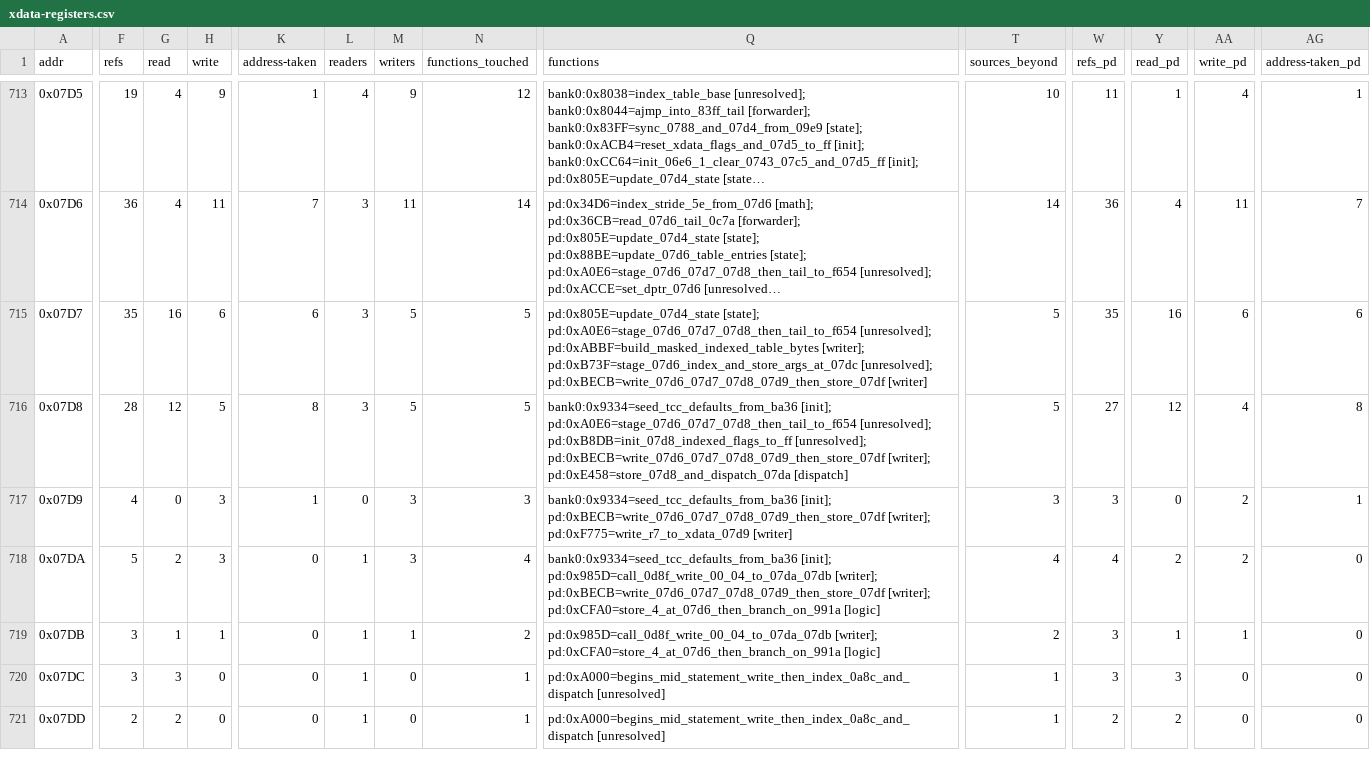
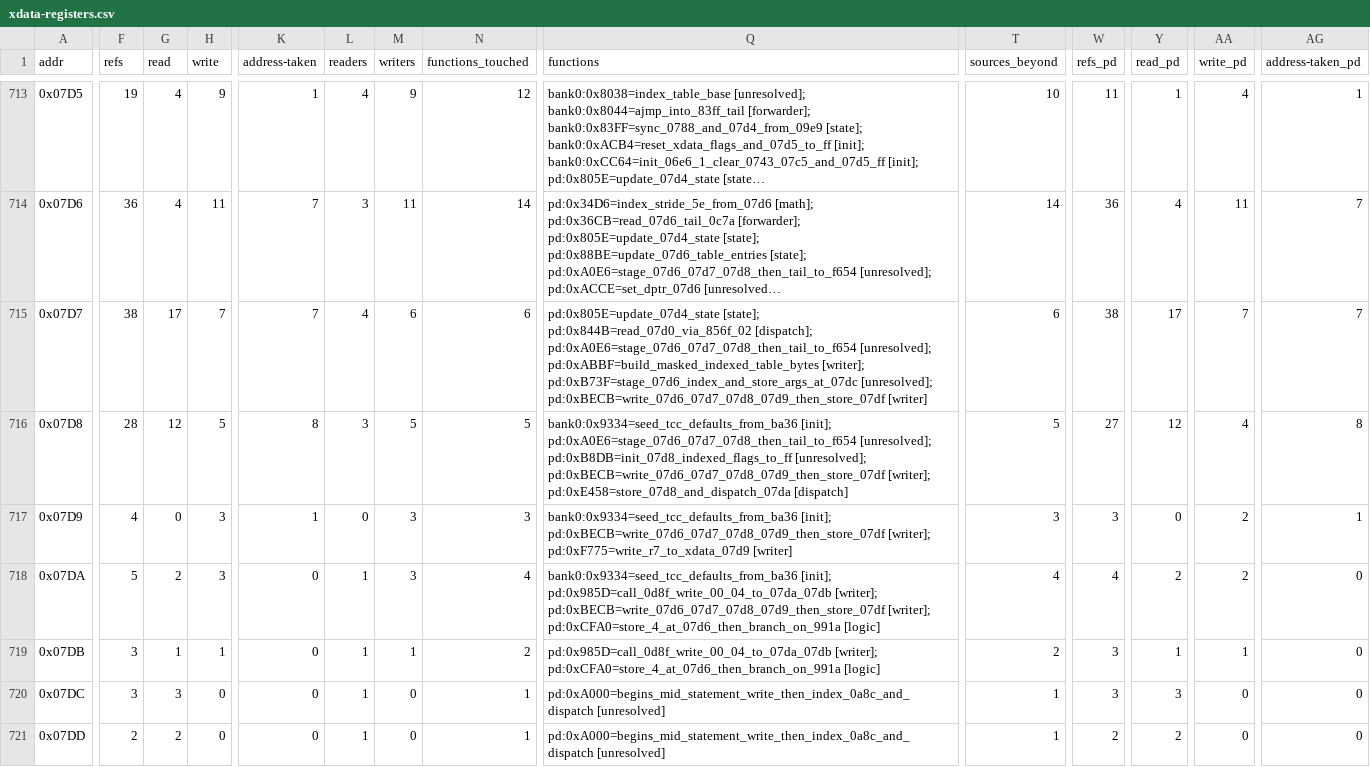
Before and after one commit to ElDavoo/tongfang-gm7mg7p-re, a CSV file: ec/annotations/xdata-registers.csv, drawn as a sheet; only a part is shown, gaps mark what is left out; long unchanged cells end in …; the diff covers the shown part only; the diff names each change by its address in the sheet, - before the commit and + after, or states it on an @@ line.

```diff
--- a/ec/annotations/xdata-registers.csv
+++ b/ec/annotations/xdata-registers.csv
-F715 (refs): 35
+F715 (refs): 38
-G715 (read): 16
+G715 (read): 17
-H715 (write): 6
+H715 (write): 7
-K715 (address-taken): 6
+K715 (address-taken): 7
-L715 (readers): 3
+L715 (readers): 4
-M715 (writers): 5
+M715 (writers): 6
-N715 (functions_touched): 5
+N715 (functions_touched): 6
-Q715 (functions): pd:0x805E=update_07d4_state [state]; pd:0xA0E6=stage_07d6_07d7_07d8_then_tail_to_f654 [unresolved];…
+Q715 (functions): pd:0x805E=update_07d4_state [state]; pd:0x844B=read_07d0_via_856f_02 [dispatch]; pd:0xA0E6=stage_07d6_07d7_07d8_then_tail_to_f654 [unresolved];…
-T715 (sources_beyond): 5
+T715 (sources_beyond): 6
-W715 (refs_pd): 35
+W715 (refs_pd): 38
-Y715 (read_pd): 16
+Y715 (read_pd): 17
-AA715 (write_pd): 6
+AA715 (write_pd): 7
-AG715 (address-taken_pd): 6
+AG715 (address-taken_pd): 7
```
Also changed, not shown: 22 edited cells elsewhere in this file, ec/annotations/xdata-clusters.csv, 2 other files.
